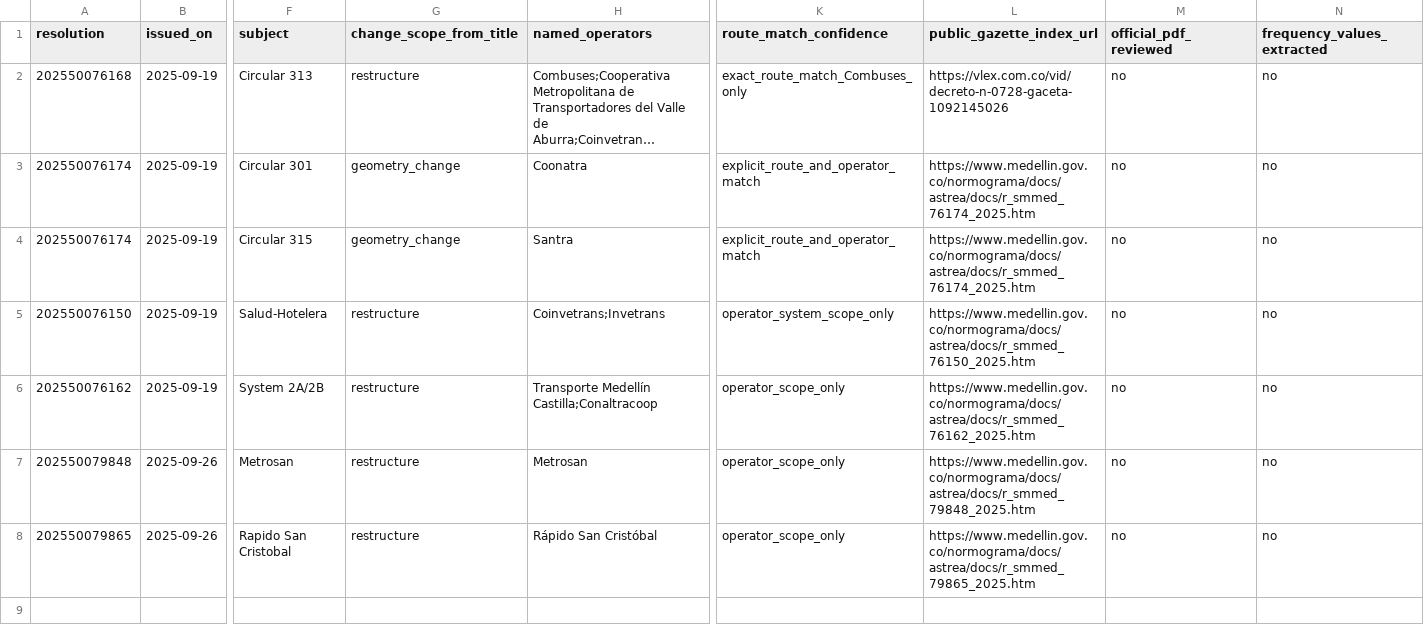
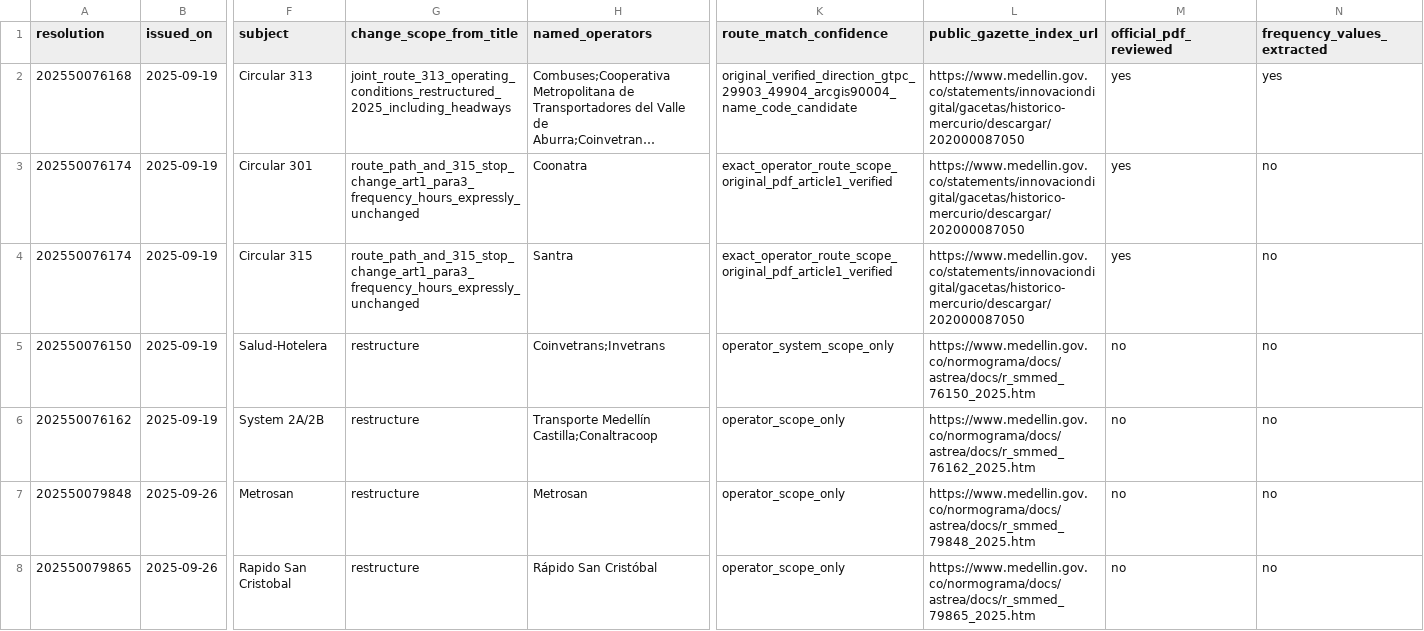
Before and after one commit to ColombiaTransit/gtfs-medellin-colectivos, a CSV file: data/resolutions/2025_amendment_route_scopes.csv, drawn as a sheet; only a part is shown, gaps mark what is left out; long unchanged cells end in …; the diff names each change by its address in the sheet, - before the commit and + after, or states it on an @@ line.

Commit message:
research: promote verified original Gaceta 5667 for Circular 313 and 301/315

```diff
--- a/data/resolutions/2025_amendment_route_scopes.csv
+++ b/data/resolutions/2025_amendment_route_scopes.csv
-G2 (change_scope_from_title): restructure
+G2 (change_scope_from_title): joint_route_313_operating_conditions_restructured_2025_including_headways
-K2 (route_match_confidence): exact_route_match_Combuses_only
+K2 (route_match_confidence): original_verified_direction_gtpc_29903_49904_arcgis90004_name_code_candidate
-L2 (public_gazette_index_url): https://vlex.com.co/vid/decreto-n-0728-gaceta-1092145026
+L2 (public_gazette_index_url): https://www.medellin.gov.co/statements/innovaciondigital/gacetas/historico-mercurio/descargar/202000087050
-M2:M4 (official_pdf_reviewed): no
+M2:M4 (official_pdf_reviewed): yes
-N2 (frequency_values_extracted): no
+N2 (frequency_values_extracted): yes
-G3:G4 (change_scope_from_title): geometry_change
+G3:G4 (change_scope_from_title): route_path_and_315_stop_change_art1_para3_frequency_hours_expressly_unchanged
-K3:K4 (route_match_confidence): explicit_route_and_operator_match
+K3:K4 (route_match_confidence): exact_operator_route_scope_original_pdf_article1_verified
-L3:L4 (public_gazette_index_url): https://www.medellin.gov.co/normograma/docs/astrea/docs/r_smmed_76174_2025.htm
+L3:L4 (public_gazette_index_url): https://www.medellin.gov.co/statements/innovaciondigital/gacetas/historico-mercurio/descargar/202000087050
```
